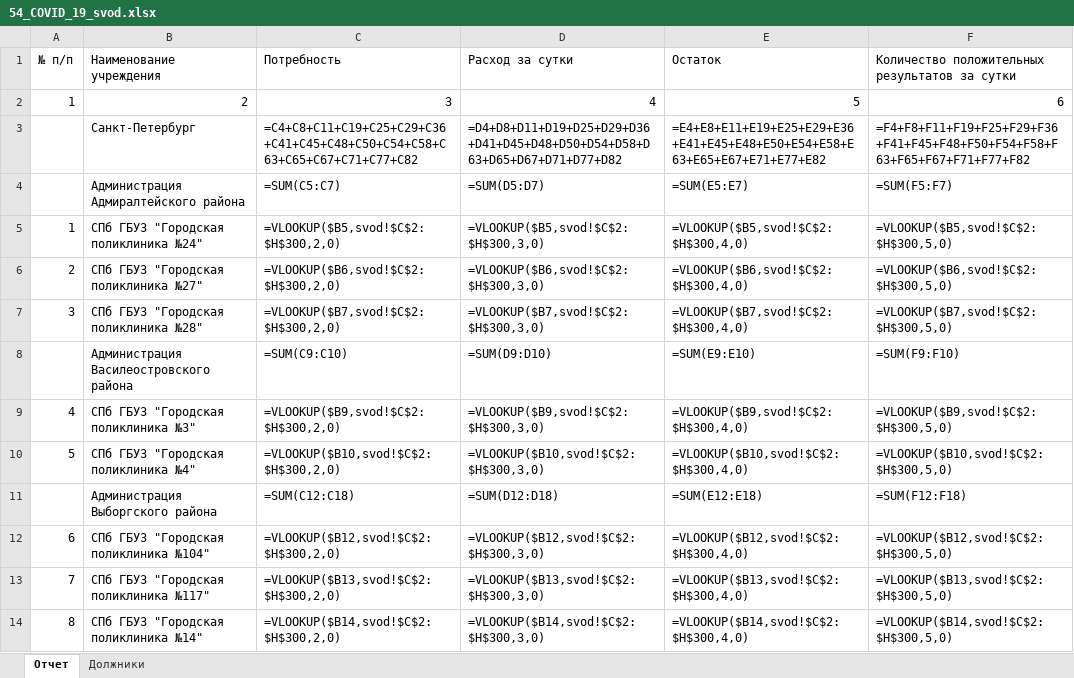
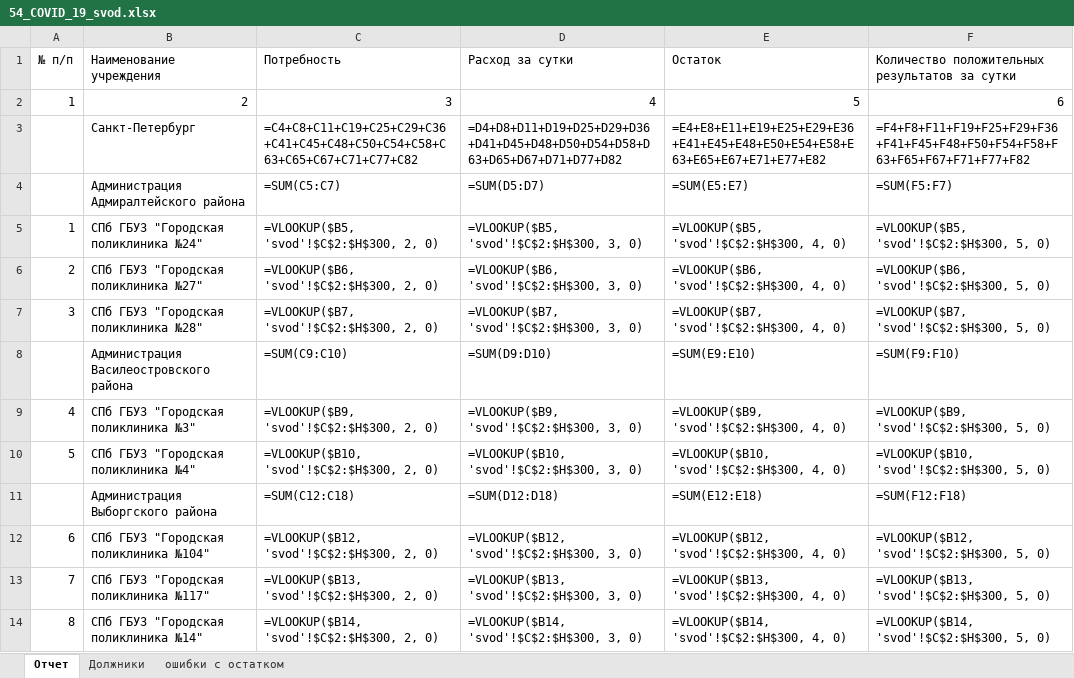
Before and after one commit to oleg-medovikov/telegram_bot, an Excel workbook: lin/help/54_COVID_19_svod.xlsx, sheet Отчет, drawn as a sheet; only a part is shown; values as stored, in another font and other column widths than the file's, no cell formats; formulas are shown in place of their values; the diff covers the shown part only; the diff names each change by its address in the sheet, - before the commit and + after, or states it on an @@ line.

```diff
--- a/lin/help/54_COVID_19_svod.xlsx (sheet Отчет)
+++ b/lin/help/54_COVID_19_svod.xlsx (sheet Отчет)
+sheet tab: ошибки с остатком
-C5 (Потребность): =VLOOKUP($B5,svod!$C$2:$H$300,2,0)
+C5 (Потребность): =VLOOKUP($B5, 'svod'!$C$2:$H$300, 2, 0)
-D5 (Расход за сутки): =VLOOKUP($B5,svod!$C$2:$H$300,3,0)
+D5 (Расход за сутки): =VLOOKUP($B5, 'svod'!$C$2:$H$300, 3, 0)
-E5 (Остаток): =VLOOKUP($B5,svod!$C$2:$H$300,4,0)
+E5 (Остаток): =VLOOKUP($B5, 'svod'!$C$2:$H$300, 4, 0)
-F5: =VLOOKUP($B5,svod!$C$2:$H$300,5,0)
+F5: =VLOOKUP($B5, 'svod'!$C$2:$H$300, 5, 0)
-C6 (Потребность): =VLOOKUP($B6,svod!$C$2:$H$300,2,0)
+C6 (Потребность): =VLOOKUP($B6, 'svod'!$C$2:$H$300, 2, 0)
-D6 (Расход за сутки): =VLOOKUP($B6,svod!$C$2:$H$300,3,0)
+D6 (Расход за сутки): =VLOOKUP($B6, 'svod'!$C$2:$H$300, 3, 0)
-E6 (Остаток): =VLOOKUP($B6,svod!$C$2:$H$300,4,0)
+E6 (Остаток): =VLOOKUP($B6, 'svod'!$C$2:$H$300, 4, 0)
-F6: =VLOOKUP($B6,svod!$C$2:$H$300,5,0)
+F6: =VLOOKUP($B6, 'svod'!$C$2:$H$300, 5, 0)
-C7 (Потребность): =VLOOKUP($B7,svod!$C$2:$H$300,2,0)
+C7 (Потребность): =VLOOKUP($B7, 'svod'!$C$2:$H$300, 2, 0)
-D7 (Расход за сутки): =VLOOKUP($B7,svod!$C$2:$H$300,3,0)
+D7 (Расход за сутки): =VLOOKUP($B7, 'svod'!$C$2:$H$300, 3, 0)
-E7 (Остаток): =VLOOKUP($B7,svod!$C$2:$H$300,4,0)
+E7 (Остаток): =VLOOKUP($B7, 'svod'!$C$2:$H$300, 4, 0)
-F7: =VLOOKUP($B7,svod!$C$2:$H$300,5,0)
+F7: =VLOOKUP($B7, 'svod'!$C$2:$H$300, 5, 0)
-C9 (Потребность): =VLOOKUP($B9,svod!$C$2:$H$300,2,0)
+C9 (Потребность): =VLOOKUP($B9, 'svod'!$C$2:$H$300, 2, 0)
-D9 (Расход за сутки): =VLOOKUP($B9,svod!$C$2:$H$300,3,0)
+D9 (Расход за сутки): =VLOOKUP($B9, 'svod'!$C$2:$H$300, 3, 0)
-E9 (Остаток): =VLOOKUP($B9,svod!$C$2:$H$300,4,0)
+E9 (Остаток): =VLOOKUP($B9, 'svod'!$C$2:$H$300, 4, 0)
-F9: =VLOOKUP($B9,svod!$C$2:$H$300,5,0)
+F9: =VLOOKUP($B9, 'svod'!$C$2:$H$300, 5, 0)
-C10 (Потребность): =VLOOKUP($B10,svod!$C$2:$H$300,2,0)
+C10 (Потребность): =VLOOKUP($B10, 'svod'!$C$2:$H$300, 2, 0)
-D10 (Расход за сутки): =VLOOKUP($B10,svod!$C$2:$H$300,3,0)
+D10 (Расход за сутки): =VLOOKUP($B10, 'svod'!$C$2:$H$300, 3, 0)
-E10 (Остаток): =VLOOKUP($B10,svod!$C$2:$H$300,4,0)
+E10 (Остаток): =VLOOKUP($B10, 'svod'!$C$2:$H$300, 4, 0)
-F10: =VLOOKUP($B10,svod!$C$2:$H$300,5,0)
+F10: =VLOOKUP($B10, 'svod'!$C$2:$H$300, 5, 0)
-C12 (Потребность): =VLOOKUP($B12,svod!$C$2:$H$300,2,0)
+C12 (Потребность): =VLOOKUP($B12, 'svod'!$C$2:$H$300, 2, 0)
-D12 (Расход за сутки): =VLOOKUP($B12,svod!$C$2:$H$300,3,0)
+D12 (Расход за сутки): =VLOOKUP($B12, 'svod'!$C$2:$H$300, 3, 0)
-E12 (Остаток): =VLOOKUP($B12,svod!$C$2:$H$300,4,0)
+E12 (Остаток): =VLOOKUP($B12, 'svod'!$C$2:$H$300, 4, 0)
-F12: =VLOOKUP($B12,svod!$C$2:$H$300,5,0)
+F12: =VLOOKUP($B12, 'svod'!$C$2:$H$300, 5, 0)
-C13 (Потребность): =VLOOKUP($B13,svod!$C$2:$H$300,2,0)
+C13 (Потребность): =VLOOKUP($B13, 'svod'!$C$2:$H$300, 2, 0)
-D13 (Расход за сутки): =VLOOKUP($B13,svod!$C$2:$H$300,3,0)
+D13 (Расход за сутки): =VLOOKUP($B13, 'svod'!$C$2:$H$300, 3, 0)
-E13 (Остаток): =VLOOKUP($B13,svod!$C$2:$H$300,4,0)
+E13 (Остаток): =VLOOKUP($B13, 'svod'!$C$2:$H$300, 4, 0)
-F13: =VLOOKUP($B13,svod!$C$2:$H$300,5,0)
+F13: =VLOOKUP($B13, 'svod'!$C$2:$H$300, 5, 0)
-C14 (Потребность): =VLOOKUP($B14,svod!$C$2:$H$300,2,0)
+C14 (Потребность): =VLOOKUP($B14, 'svod'!$C$2:$H$300, 2, 0)
-D14 (Расход за сутки): =VLOOKUP($B14,svod!$C$2:$H$300,3,0)
+D14 (Расход за сутки): =VLOOKUP($B14, 'svod'!$C$2:$H$300, 3, 0)
-E14 (Остаток): =VLOOKUP($B14,svod!$C$2:$H$300,4,0)
+E14 (Остаток): =VLOOKUP($B14, 'svod'!$C$2:$H$300, 4, 0)
-F14: =VLOOKUP($B14,svod!$C$2:$H$300,5,0)
+F14: =VLOOKUP($B14, 'svod'!$C$2:$H$300, 5, 0)
```
Also changed, not shown: 280 edited cells elsewhere in this sheet, sheet Должники, cell formats, lin/help/09_стационары_для_Справки_Губернатора.xlsx, lin/help/27_COVID_19_regiz.xlsx, 20 other files.
